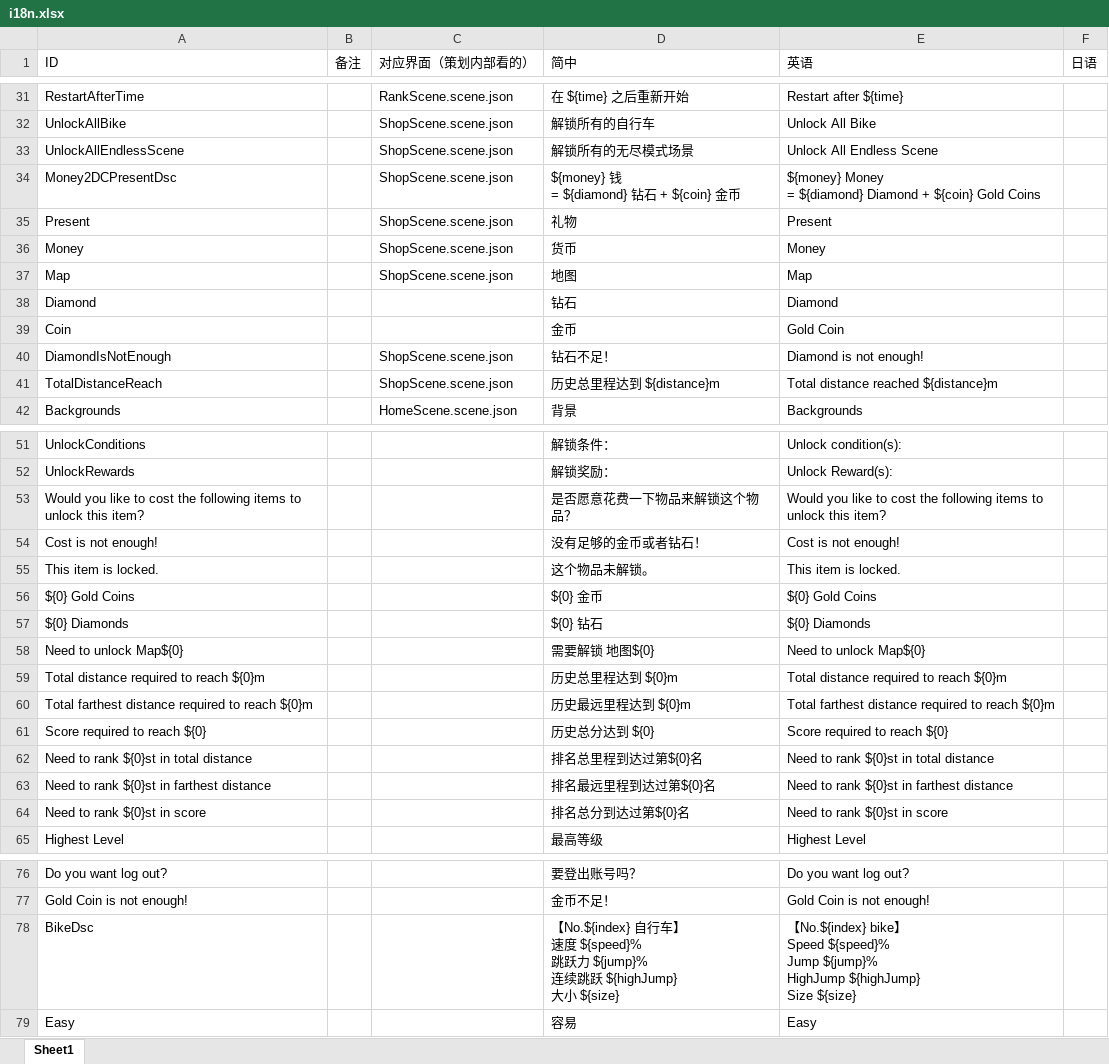
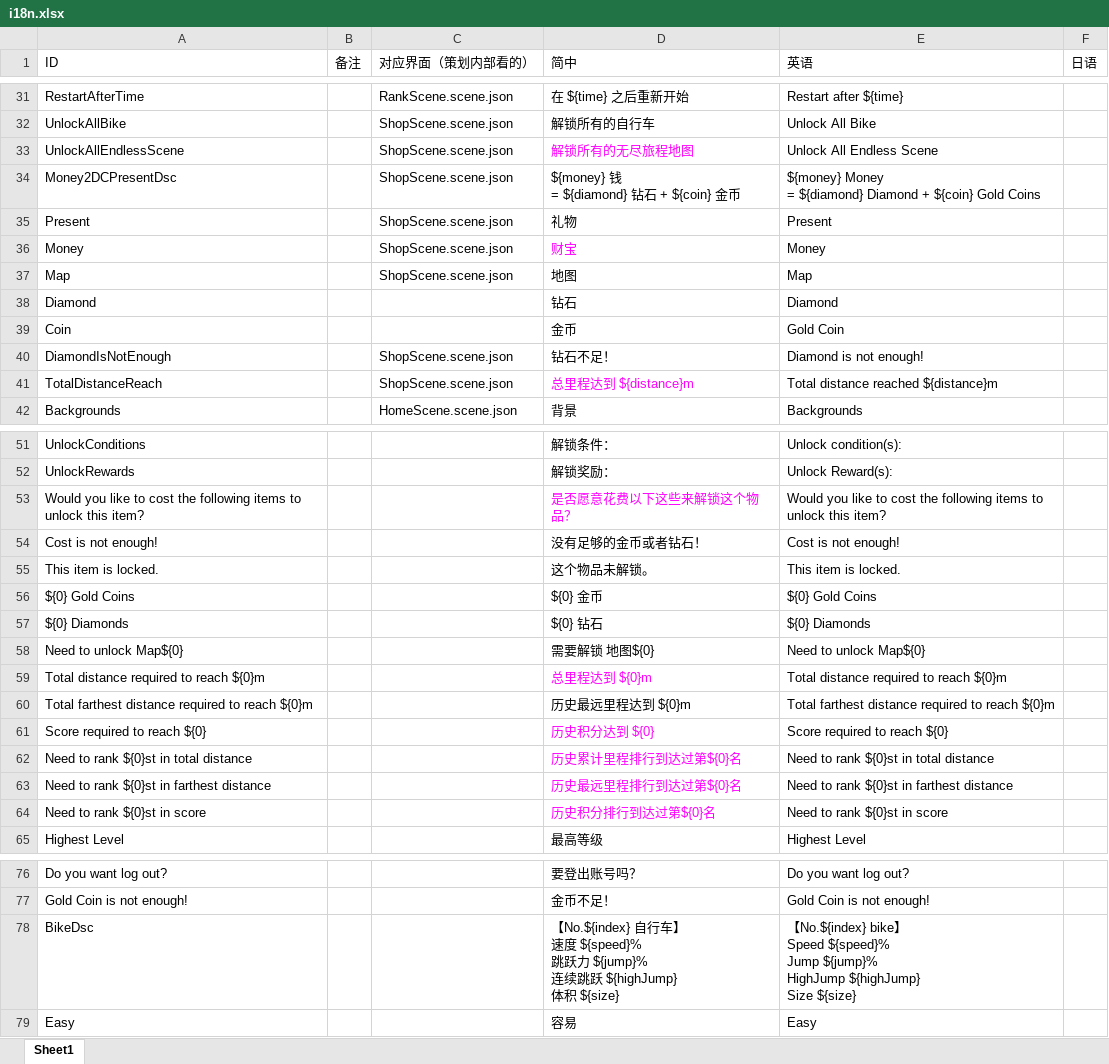
Before and after one commit to Aran1992/bike, an Excel workbook: i18n.xlsx, sheet Sheet1, drawn as a sheet; only a part is shown, gaps mark what is left out; values as stored, in another font and other column widths than the file's, no borders; ↵ is a line break in a cell; the diff names each change by its address in the sheet, - before the commit and + after, or states it on an @@ line.

Commit message:
调整 简中内容

```diff
--- a/i18n.xlsx (sheet Sheet1)
+++ b/i18n.xlsx (sheet Sheet1)
-D33 (简中): 解锁所有的无尽模式场景
+D33 (简中): 解锁所有的无尽旅程地图
-D33 text colour: black
+D33 text colour: #FF00FF
-D36 (简中): 货币
+D36 (简中): 财宝
-D36 text colour: black
+D36 text colour: #FF00FF
-D41 (简中): 历史总里程达到 ${distance}m
+D41 (简中): 总里程达到 ${distance}m
-D41 text colour: black
+D41 text colour: #FF00FF
-D53 (简中): 是否愿意花费一下物品来解锁这个物品？
+D53 (简中): 是否愿意花费以下这些来解锁这个物品？
-D53 text colour: black
+D53 text colour: #FF00FF
-D59 (简中): 历史总里程达到 ${0}m
+D59 (简中): 总里程达到 ${0}m
-D59 text colour: black
+D59 text colour: #FF00FF
-D61 (简中): 历史总分达到 ${0}
+D61 (简中): 历史积分达到 ${0}
-D61:D64 text colour: black
+D61:D64 text colour: #FF00FF
-D62 (简中): 排名总里程到达过第${0}名
+D62 (简中): 历史累计里程排行到达过第${0}名
-D63 (简中): 排名最远里程到达过第${0}名
+D63 (简中): 历史最远里程排行到达过第${0}名
-D64 (简中): 排名总分到达过第${0}名
+D64 (简中): 历史积分排行到达过第${0}名
-D78 (简中): …${highJump} ↵ 大小 ${size}
+D78 (简中): …${highJump} ↵ 体积 ${size}
```
